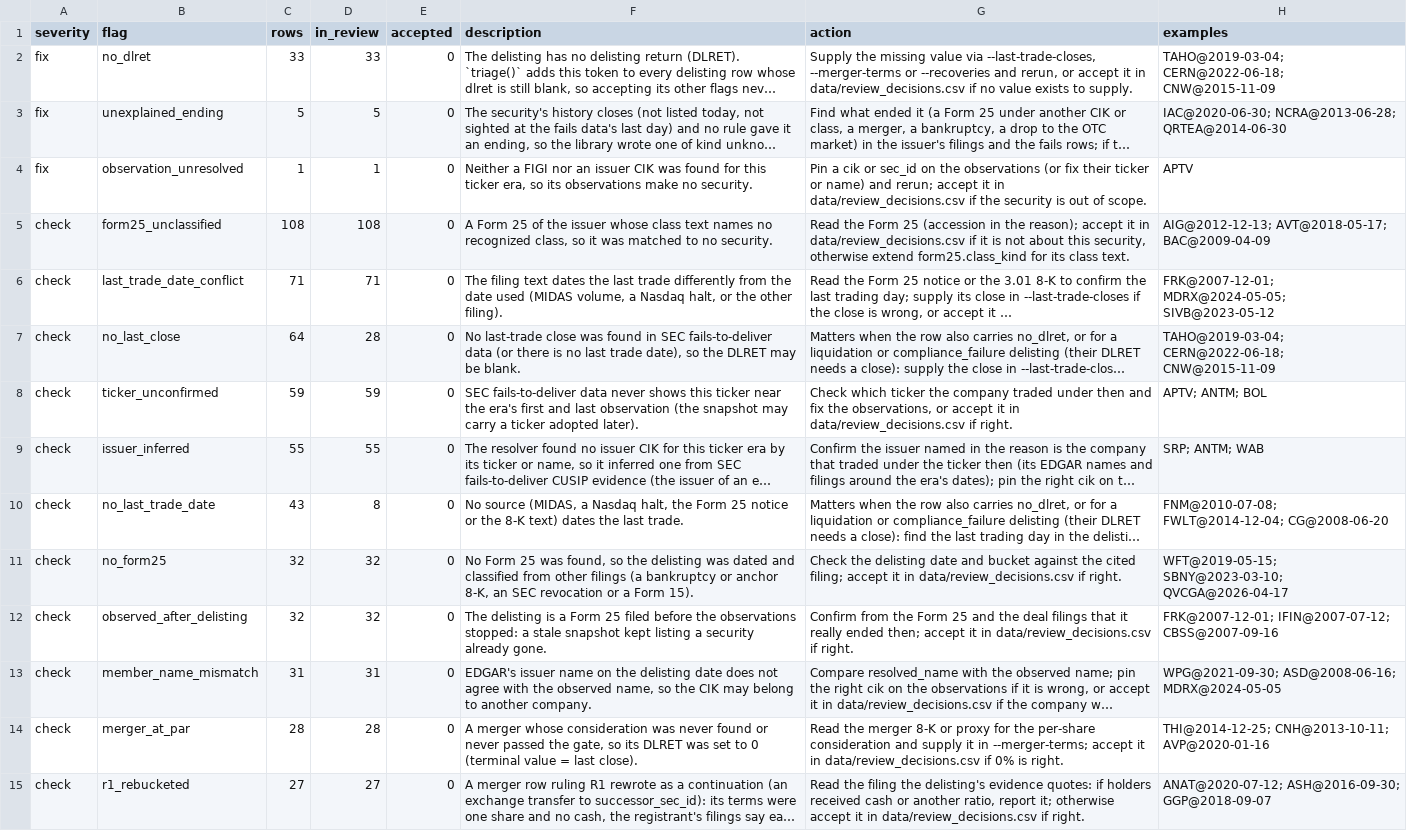
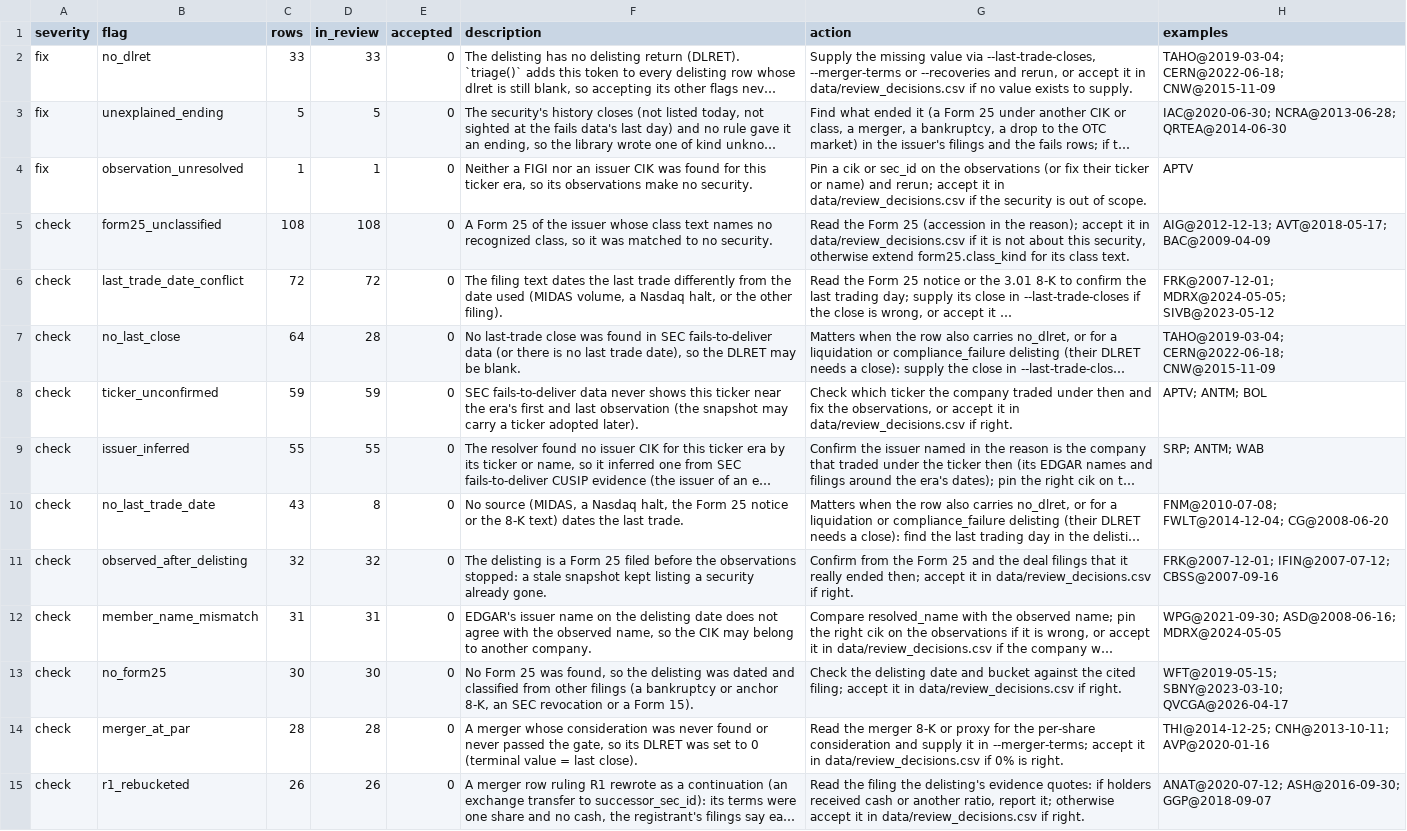
Before and after one commit to royelee/delist-detection, a CSV file: output/review_summary.csv, drawn as a sheet; only a part is shown; long unchanged cells end in …; removed rows and columns are numbered as before the commit, all else as after; the diff covers the shown part only; the diff names each change by its address in the sheet, - before the commit and + after, or states it on an @@ line.

```diff
--- a/output/review_summary.csv
+++ b/output/review_summary.csv
-C6 (rows): 71
+C6 (rows): 72
-D6 (in_review): 71
+D6 (in_review): 72
-row 11: check | no_form25 | 32 | 32 | 0 | No Form 25 was found, so the delisting was dated and classified from other filings (a bankruptcy or anchor 8-K, an SEC revocation or a Form 15). | Check the delisting date and bucket against the cited filing; accept it in data/review_decisions.csv if right. | WFT@2019-05-15; SBNY@2023-03-10; QVCGA@2026-04-17
+row 13: check | no_form25 | 30 | 30 | 0 | No Form 25 was found, so the delisting was dated and classified from other filings (a bankruptcy or anchor 8-K, an SEC revocation or a Form 15). | Check the delisting date and bucket against the cited filing; accept it in data/review_decisions.csv if right. | WFT@2019-05-15; SBNY@2023-03-10; QVCGA@2026-04-17
-C15 (rows): 27
+C15 (rows): 26
-D15 (in_review): 27
+D15 (in_review): 26
```
Also changed, not shown: 2 added rows, 3 removed rows and 7 edited cells elsewhere in this file, data/diagnosis_truth_changes.csv, output/delistings.csv, 15 other files.
